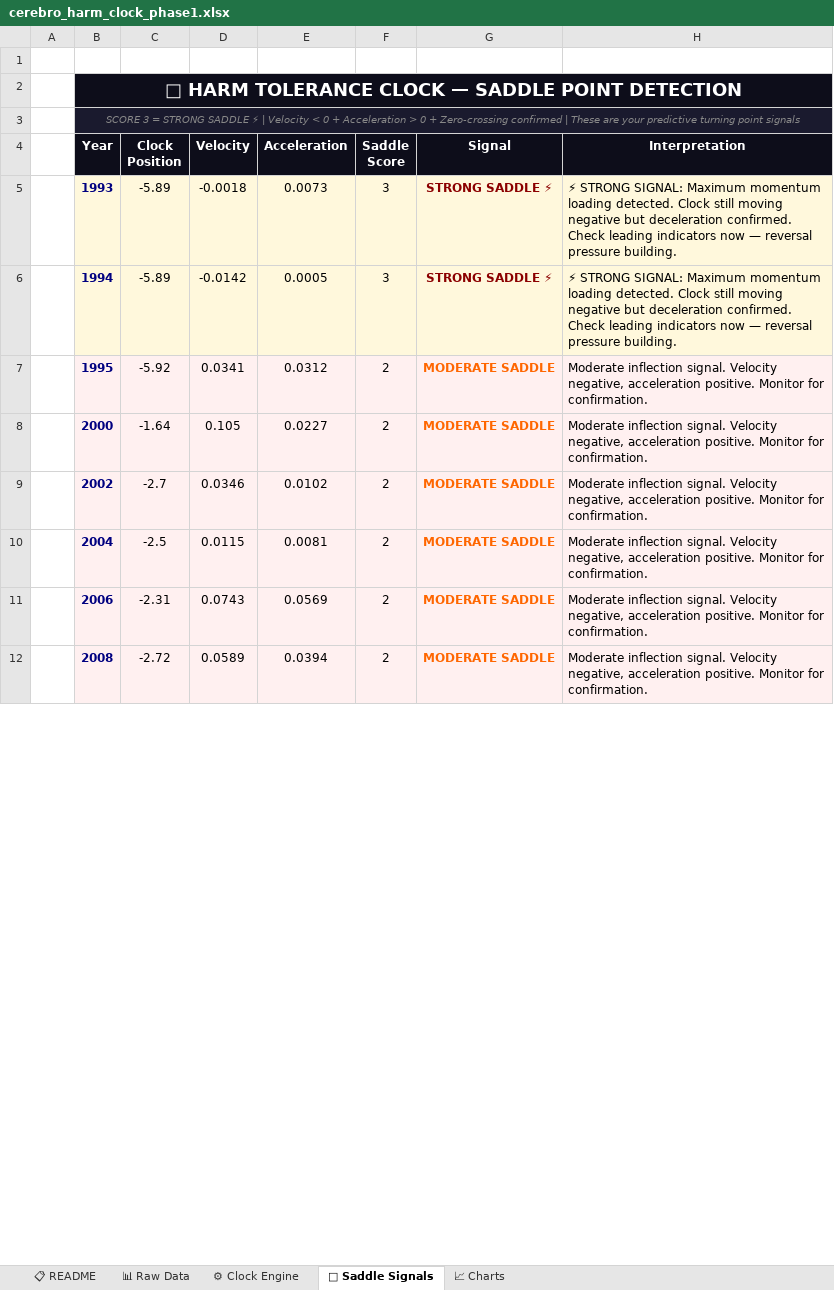
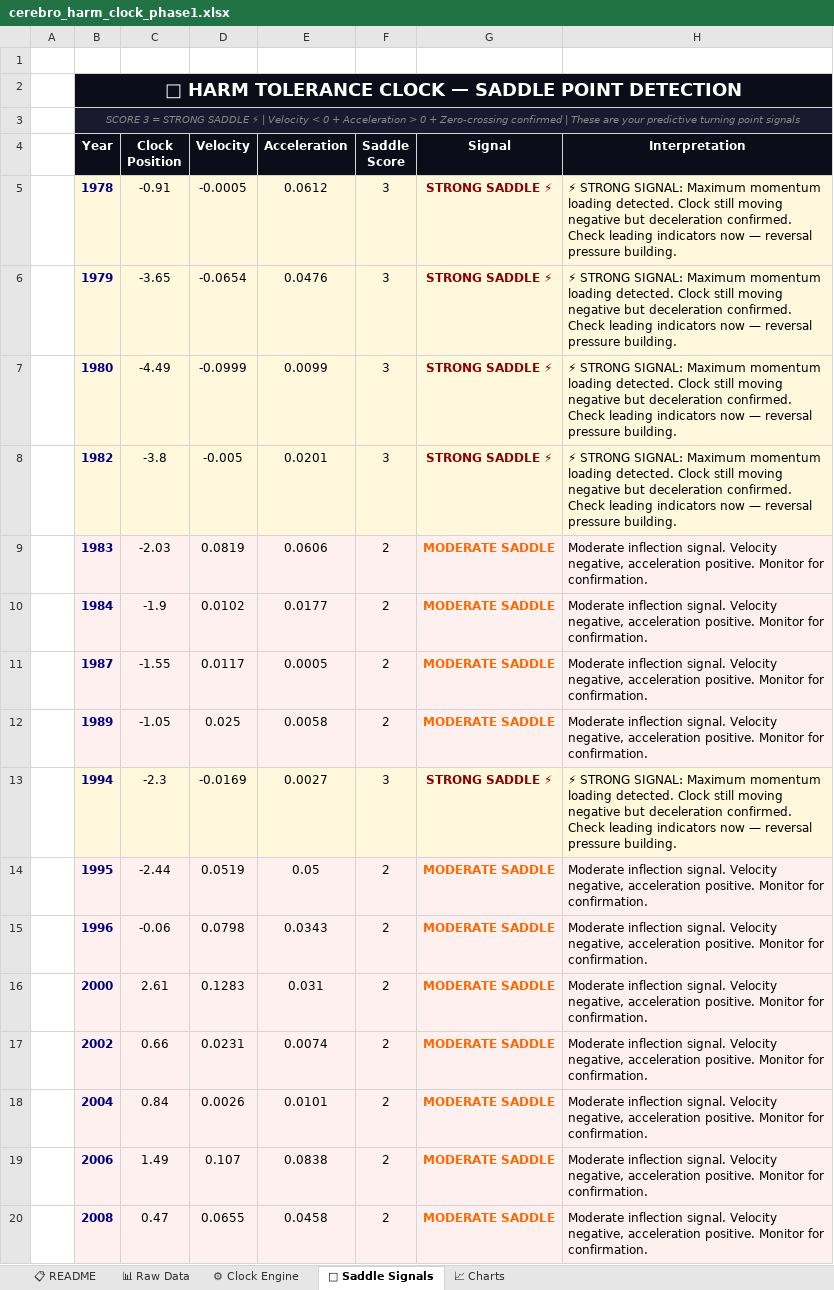
Before and after one commit to Jennaleighwilder/cerebro-app, an Excel workbook: cerebro_harm_clock_phase1.xlsx, sheet 🔮 Saddle Signals, drawn as a sheet; only a part is shown; values as stored, in another font and other column widths than the file's, no borders; removed rows and columns are numbered as before the commit, all else as after; the diff covers the shown part only; the diff names each change by its address in the sheet, - before the commit and + after, or states it on an @@ line.

```diff
--- a/cerebro_harm_clock_phase1.xlsx (sheet 🔮 Saddle Signals)
+++ b/cerebro_harm_clock_phase1.xlsx (sheet 🔮 Saddle Signals)
-row 5:  | 1993 | -5.89 | -0.0018 | 0.0073 | 3 | STRONG SADDLE ⚡ | ⚡ STRONG SIGNAL: Maximum momentum loading detected. Clock still moving negative but deceleration confirmed. Check leading indicators now — reversal pressure building.
+row 5:  | 1978 | -0.91 | -0.0005 | 0.0612 | 3 | STRONG SADDLE ⚡ | ⚡ STRONG SIGNAL: Maximum momentum loading detected. Clock still moving negative but deceleration confirmed. Check leading indicators now — reversal pressure building.
+row 6:  | 1979 | -3.65 | -0.0654 | 0.0476 | 3 | STRONG SADDLE ⚡ | ⚡ STRONG SIGNAL: Maximum momentum loading detected. Clock still moving negative but deceleration confirmed. Check leading indicators now — reversal pressure building.
+row 7:  | 1980 | -4.49 | -0.0999 | 0.0099 | 3 | STRONG SADDLE ⚡ | ⚡ STRONG SIGNAL: Maximum momentum loading detected. Clock still moving negative but deceleration confirmed. Check leading indicators now — reversal pressure building.
+row 8:  | 1982 | -3.8 | -0.005 | 0.0201 | 3 | STRONG SADDLE ⚡ | ⚡ STRONG SIGNAL: Maximum momentum loading detected. Clock still moving negative but deceleration confirmed. Check leading indicators now — reversal pressure building.
+row 9:  | 1983 | -2.03 | 0.0819 | 0.0606 | 2 | MODERATE SADDLE | Moderate inflection signal. Velocity negative, acceleration positive. Monitor for confirmation.
+row 10:  | 1984 | -1.9 | 0.0102 | 0.0177 | 2 | MODERATE SADDLE | Moderate inflection signal. Velocity negative, acceleration positive. Monitor for confirmation.
+row 11:  | 1987 | -1.55 | 0.0117 | 0.0005 | 2 | MODERATE SADDLE | Moderate inflection signal. Velocity negative, acceleration positive. Monitor for confirmation.
+row 12:  | 1989 | -1.05 | 0.025 | 0.0058 | 2 | MODERATE SADDLE | Moderate inflection signal. Velocity negative, acceleration positive. Monitor for confirmation.
-C13 (Clock Position): -5.89
+C13 (Clock Position): -2.3
-D13 (Velocity): -0.0142
+D13 (Velocity): -0.0169
-E13 (Acceleration): 0.0005
+E13 (Acceleration): 0.0027
-C14 (Clock Position): -5.92
+C14 (Clock Position): -2.44
-D14 (Velocity): 0.0341
+D14 (Velocity): 0.0519
-E14 (Acceleration): 0.0312
+E14 (Acceleration): 0.05
+row 15:  | 1996 | -0.06 | 0.0798 | 0.0343 | 2 | MODERATE SADDLE | Moderate inflection signal. Velocity negative, acceleration positive. Monitor for confirmation.
-C16 (Clock Position): -1.64
+C16 (Clock Position): 2.61
-D16 (Velocity): 0.105
+D16 (Velocity): 0.1283
-E16 (Acceleration): 0.0227
+E16 (Acceleration): 0.031
-C17 (Clock Position): -2.7
+C17 (Clock Position): 0.66
-D17 (Velocity): 0.0346
+D17 (Velocity): 0.0231
-E17 (Acceleration): 0.0102
+E17 (Acceleration): 0.0074
-C18 (Clock Position): -2.5
+C18 (Clock Position): 0.84
-D18 (Velocity): 0.0115
+D18 (Velocity): 0.0026
-E18 (Acceleration): 0.0081
+E18 (Acceleration): 0.0101
-C19 (Clock Position): -2.31
+C19 (Clock Position): 1.49
-D19 (Velocity): 0.0743
+D19 (Velocity): 0.107
-E19 (Acceleration): 0.0569
+E19 (Acceleration): 0.0838
-C20 (Clock Position): -2.72
+C20 (Clock Position): 0.47
-D20 (Velocity): 0.0589
+D20 (Velocity): 0.0655
-E20 (Acceleration): 0.0394
+E20 (Acceleration): 0.0458
```
Also changed, not shown: 2 added rows, 27 edited cells and cell formats elsewhere in this sheet, sheet 📈 Charts, sheet 📊 Raw Data, charts or pictures, 8 other files.
